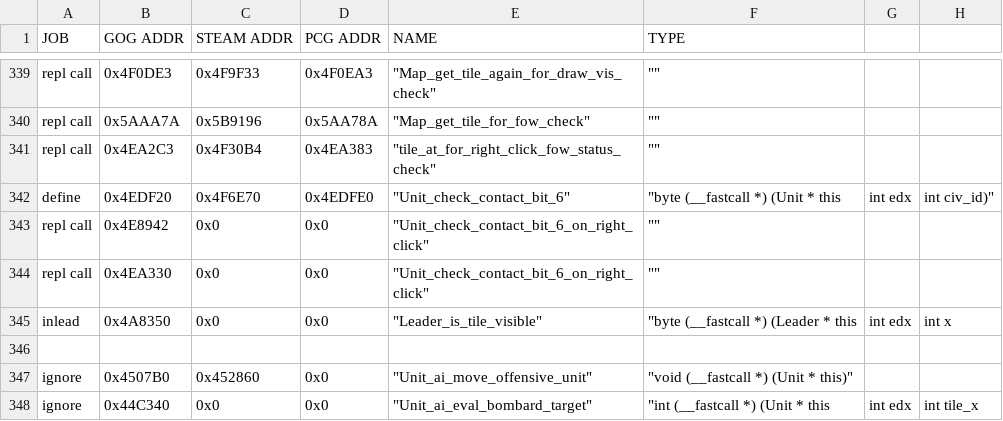
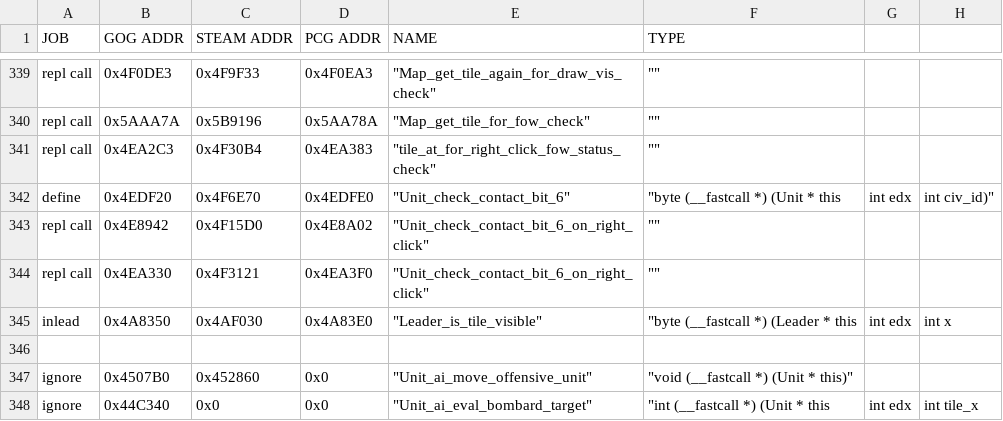
Before and after one commit to maxpetul/C3X, a CSV file: civ_prog_objects.csv, drawn as a sheet; only a part is shown, gaps mark what is left out; the diff names each change by its address in the sheet, - before the commit and + after, or states it on an @@ line.

Commit message:
Fill in Steam & PCG addresses; Shared vis should not be on by default; Add some comments

```diff
--- a/civ_prog_objects.csv
+++ b/civ_prog_objects.csv
-C343 (STEAM ADDR): 0x0
+C343 (STEAM ADDR): 0x4F15D0
-D343 (PCG ADDR): 0x0
+D343 (PCG ADDR): 0x4E8A02
-C344 (STEAM ADDR): 0x0
+C344 (STEAM ADDR): 0x4F3121
-D344 (PCG ADDR): 0x0
+D344 (PCG ADDR): 0x4EA3F0
-C345 (STEAM ADDR): 0x0
+C345 (STEAM ADDR): 0x4AF030
-D345 (PCG ADDR): 0x0
+D345 (PCG ADDR): 0x4A83E0
```
Also changed, not shown: 2 other files.
